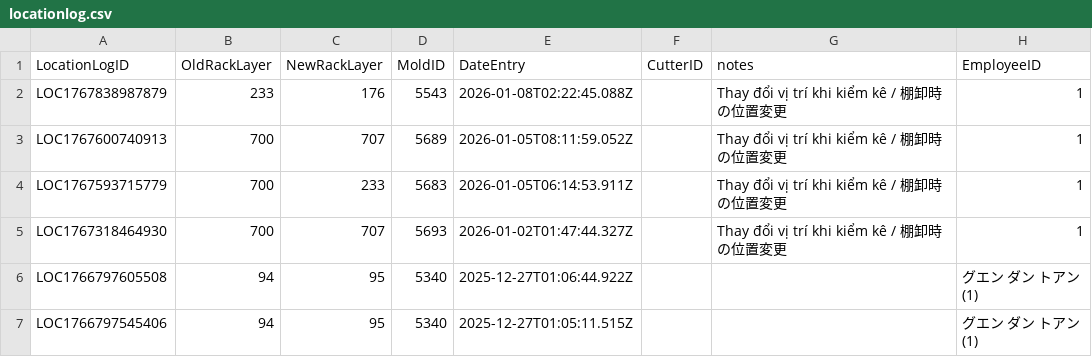
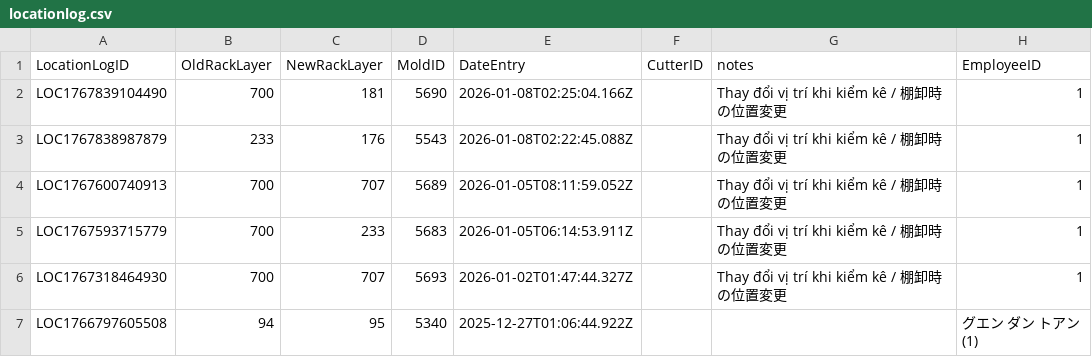
Before and after one commit to toanysd/MoldCutterSearch, a CSV file: Data/locationlog.csv, drawn as a sheet; only a part is shown; the shorter side is filled out with more unchanged rows; the diff names each change by its address in the sheet, - before the commit and + after, or states it on an @@ line.

Commit message:
Add location log for 5690

```diff
--- a/Data/locationlog.csv
+++ b/Data/locationlog.csv
+row 2: LOC1767839104490 | 700 | 181 | 5690 | 2026-01-08T02:25:04.166Z |  | Thay đổi vị trí khi kiểm kê / 棚卸時の位置変更 | 1
```
